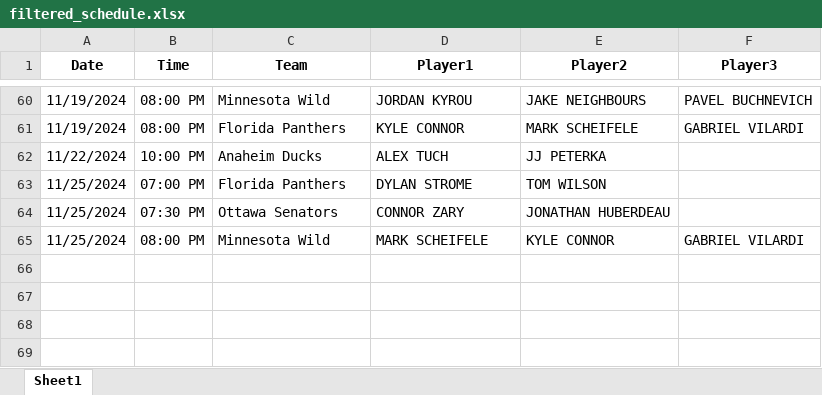
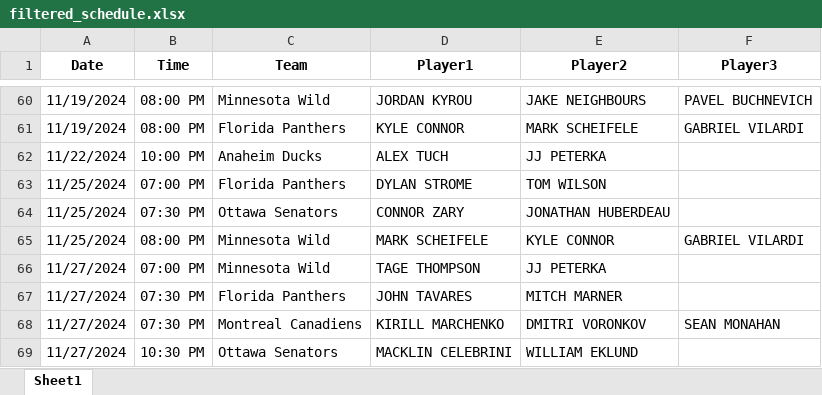
Before and after one commit to michaellane28/PPShowcase, an Excel workbook: filtered_schedule.xlsx, sheet Sheet1, drawn as a sheet; only a part is shown, gaps mark what is left out; values as stored, in another font and other column widths than the file's, no borders; the diff names each change by its address in the sheet, - before the commit and + after, or states it on an @@ line.

Commit message:
Update filtered schedule

```diff
--- a/filtered_schedule.xlsx (sheet Sheet1)
+++ b/filtered_schedule.xlsx (sheet Sheet1)
+row 66: 11/27/2024 | 07:00 PM | Minnesota Wild | TAGE THOMPSON | JJ PETERKA
+row 67: 11/27/2024 | 07:30 PM | Florida Panthers | JOHN TAVARES | MITCH MARNER
+row 68: 11/27/2024 | 07:30 PM | Montreal Canadiens | KIRILL MARCHENKO | DMITRI VORONKOV | SEAN MONAHAN
+row 69: 11/27/2024 | 10:30 PM | Ottawa Senators | MACKLIN CELEBRINI | WILLIAM EKLUND
```
